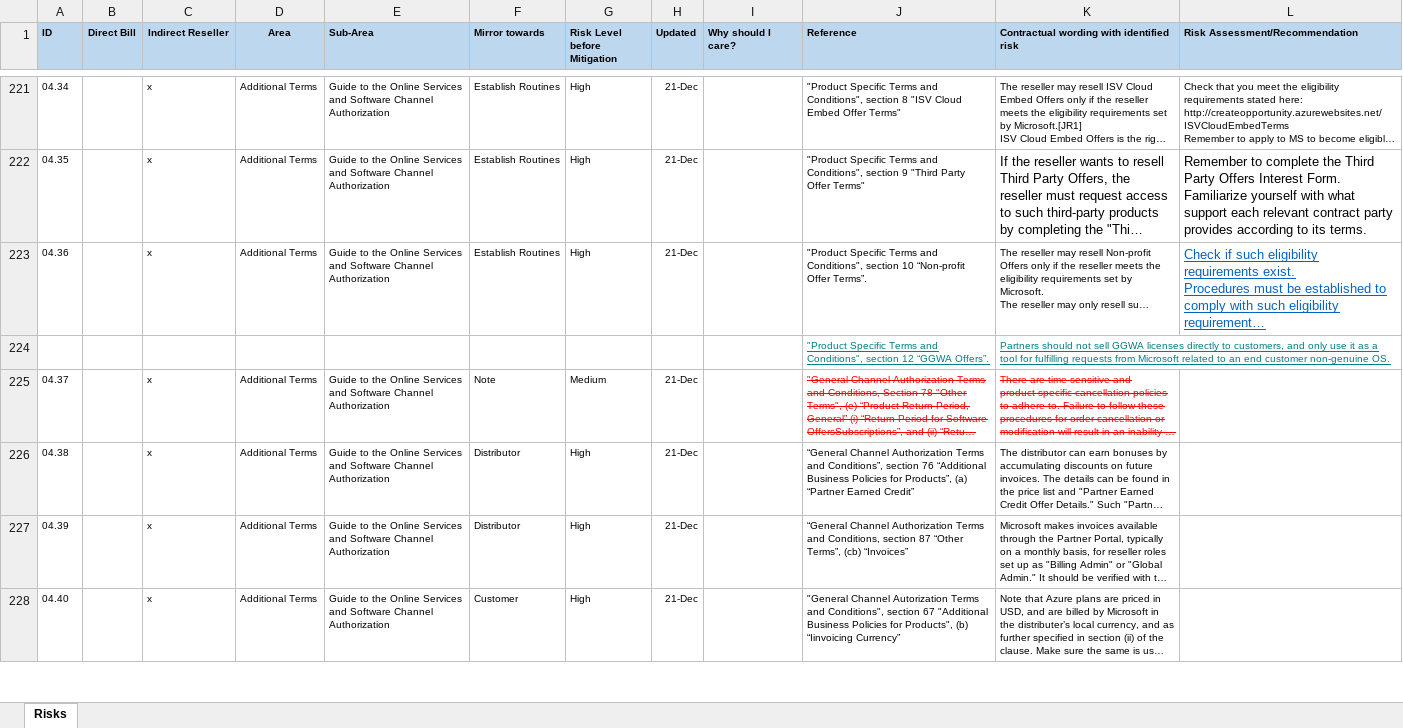
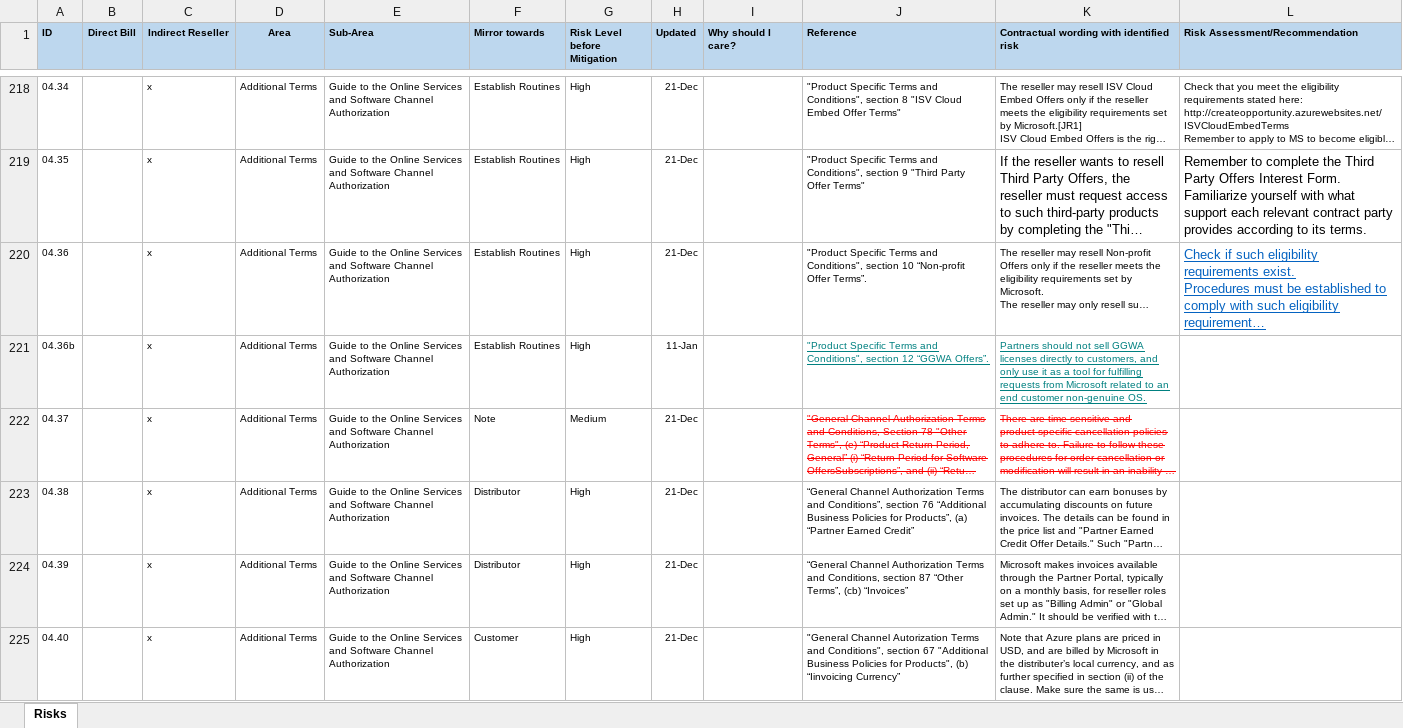
Before and after one commit to leifarne/sky5, an Excel workbook: ms/ms-reseller/ms-mpa-risks.xlsx, sheet Risks, drawn as a sheet; only a part is shown, gaps mark what is left out; long unchanged cells end in …; values as stored, in another font and other column widths than the file's, no borders; removed rows and columns are numbered as before the commit, all else as after; the diff covers the shown part only; the diff names each change by its address in the sheet, - before the commit and + after, or states it on an @@ line.

```diff
--- a/ms/ms-reseller/ms-mpa-risks.xlsx (sheet Risks)
+++ b/ms/ms-reseller/ms-mpa-risks.xlsx (sheet Risks)
-row 224:  |  |  |  |  |  |  |  |  | "Product Specific Terms and Conditions", section 12 “GGWA Offers”. | Partners should not sell GGWA licenses directly to customers, and only use it as a tool for fulfilling requests from Microsoft related to an end customer non-genuine OS.
+row 221: 04.36b |  | x | Additional Terms | Guide to the Online Services and Software Channel Authorization | Establish Routines | High | 11-Jan |  | "Product Specific Terms and Conditions", section 12 “GGWA Offers”. | Partners should not sell GGWA licenses directly to customers, and only use it as a tool for fulfilling requests from Microsoft related to an end customer non-genuine OS.
```
Also changed, not shown: 8 added rows, 11 removed rows and 42 edited cells elsewhere in this sheet.
